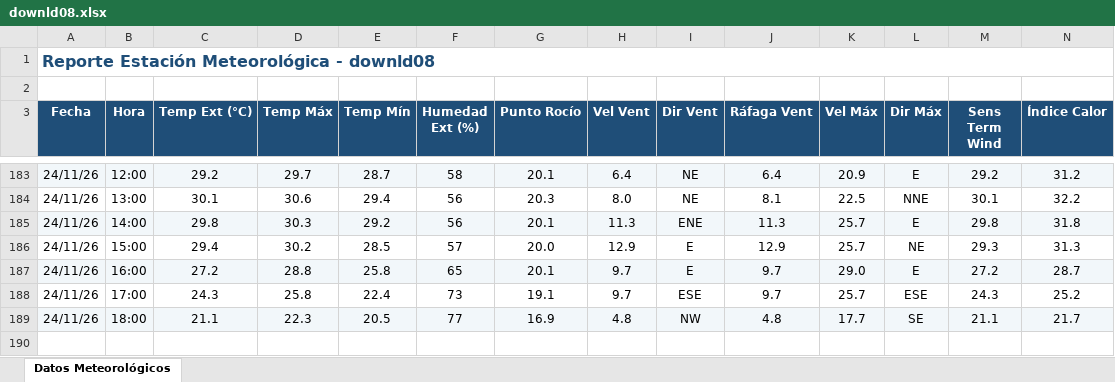
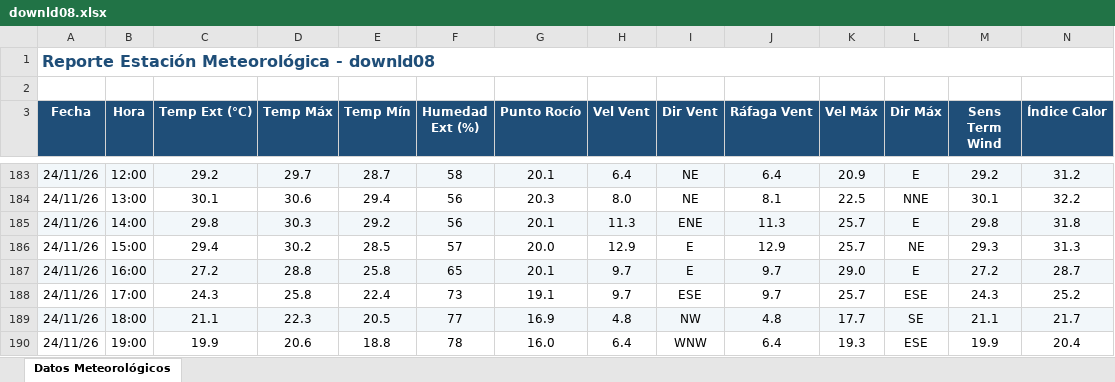
Before and after one commit to intasalta/ema_cerrillos, an Excel workbook: downld08.xlsx, sheet Datos Meteorológicos, drawn as a sheet; only a part is shown, gaps mark what is left out; values as stored, in another font and other column widths than the file's, no borders; rows hold the shown columns only; the diff names each change by its address in the sheet, - before the commit and + after, or states it on an @@ line.

```diff
--- a/downld08.xlsx (sheet Datos Meteorológicos)
+++ b/downld08.xlsx (sheet Datos Meteorológicos)
+row 190: 24/11/26 | 19:00 | 19.9 | 20.6 | 18.8 | 78 | 16.0 | 6.4 | WNW | 6.4 | 19.3 | ESE | 19.9 | 20.4
```
Also changed, not shown: downld02.xlsx, 2 other files.
